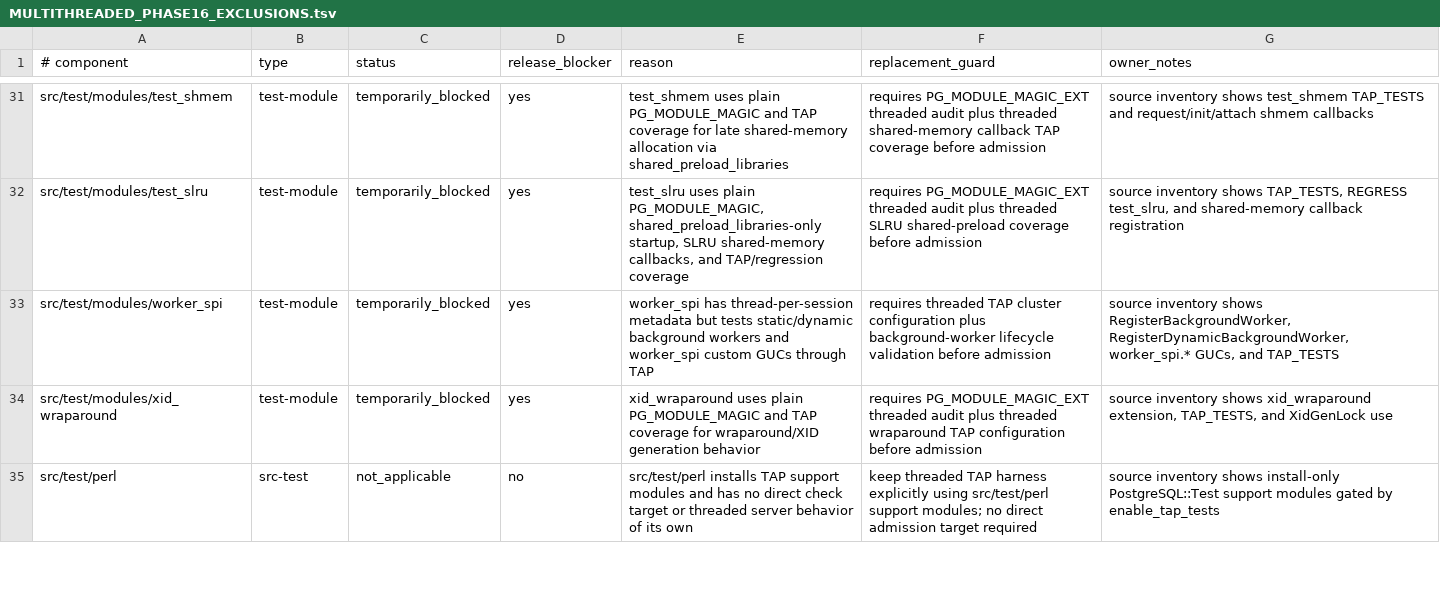
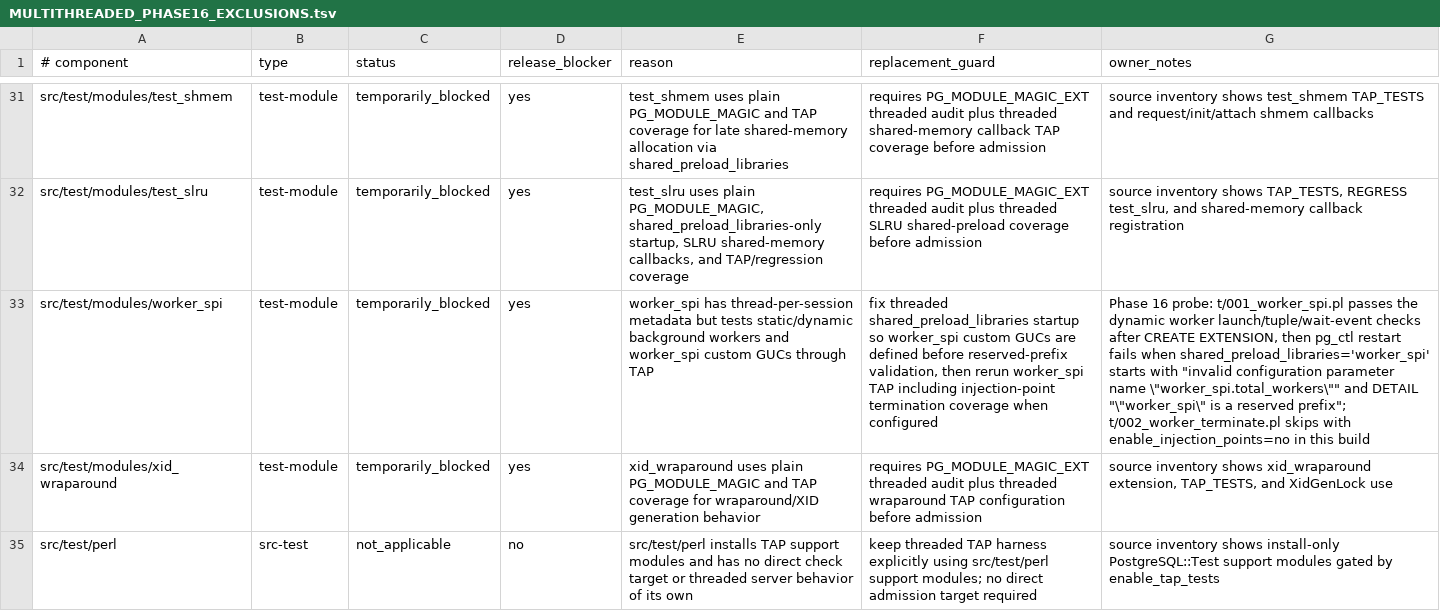
Before and after one commit to samwillis/multithreaded-postgres, a TSV file: plan_docs/MULTITHREADED_PHASE16_EXCLUSIONS.tsv, drawn as a sheet; only a part is shown, gaps mark what is left out; the diff names each change by its address in the sheet, - before the commit and + after, or states it on an @@ line.

Commit message:
Document worker_spi shared preload blocker

```diff
--- a/plan_docs/MULTITHREADED_PHASE16_EXCLUSIONS.tsv
+++ b/plan_docs/MULTITHREADED_PHASE16_EXCLUSIONS.tsv
-F33 (replacement_guard): requires threaded TAP cluster configuration plus background-worker lifecycle validation before admission
+F33 (replacement_guard): fix threaded shared_preload_libraries startup so worker_spi custom GUCs are defined before reserved-prefix validation, then rerun worker_spi TAP including injection-point termination coverage when configured
-G33 (owner_notes): source inventory shows RegisterBackgroundWorker, RegisterDynamicBackgroundWorker, worker_spi.* GUCs, and TAP_TESTS
+G33 (owner_notes): Phase 16 probe: t/001_worker_spi.pl passes the dynamic worker launch/tuple/wait-event checks after CREATE EXTENSION, then pg_ctl restart fails when shared_preload_libraries='worker_spi' starts with "invalid configuration parameter name \"worker_spi.total_workers\"" and DETAIL "\"worker_spi\" is a reserved prefix"; t/002_worker_terminate.pl skips with enable_injection_points=no in this build
```
